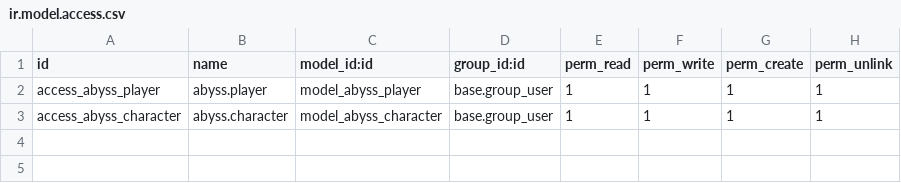
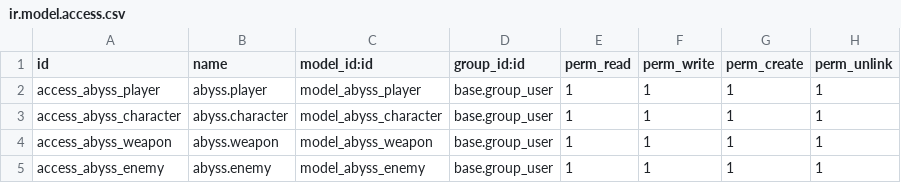
Before and after one commit to davidivarsoliver/odoo, a CSV file: abyss/security/ir.model.access.csv, drawn as a sheet.

```diff
--- a/abyss/security/ir.model.access.csv
+++ b/abyss/security/ir.model.access.csv
@@ -3 +3,3 @@ access_abyss_player,abyss.player,model_abyss_player,base.group_user,1,1,1,1
 access_abyss_character,abyss.character,model_abyss_character,base.group_user,1,1,1,1
+access_abyss_weapon,abyss.weapon,model_abyss_weapon,base.group_user,1,1,1,1
+access_abyss_enemy,abyss.enemy,model_abyss_enemy,base.group_user,1,1,1,1
```
Also changed, not shown: 3 other files.
